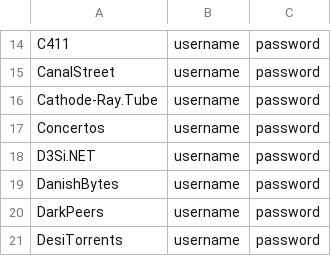
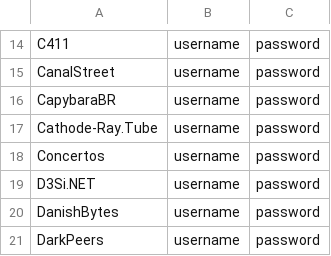
Before and after one commit to zodac-personal/tracker-profiles, a CSV file: docker/trackers_example.csv, drawn as a sheet; only a part is shown, gaps mark what is left out; the shorter side is filled out with more unchanged rows.

Commit message:
[CapybaraBR] Implemented tracker

```diff
--- a/docker/trackers_example.csv
+++ b/docker/trackers_example.csv
@@ -15,2 +15,3 @@ C411,username,password
 CanalStreet,username,password
+CapybaraBR,username,password
 Cathode-Ray.Tube,username,password
```
Also changed, not shown: 2 other files.
